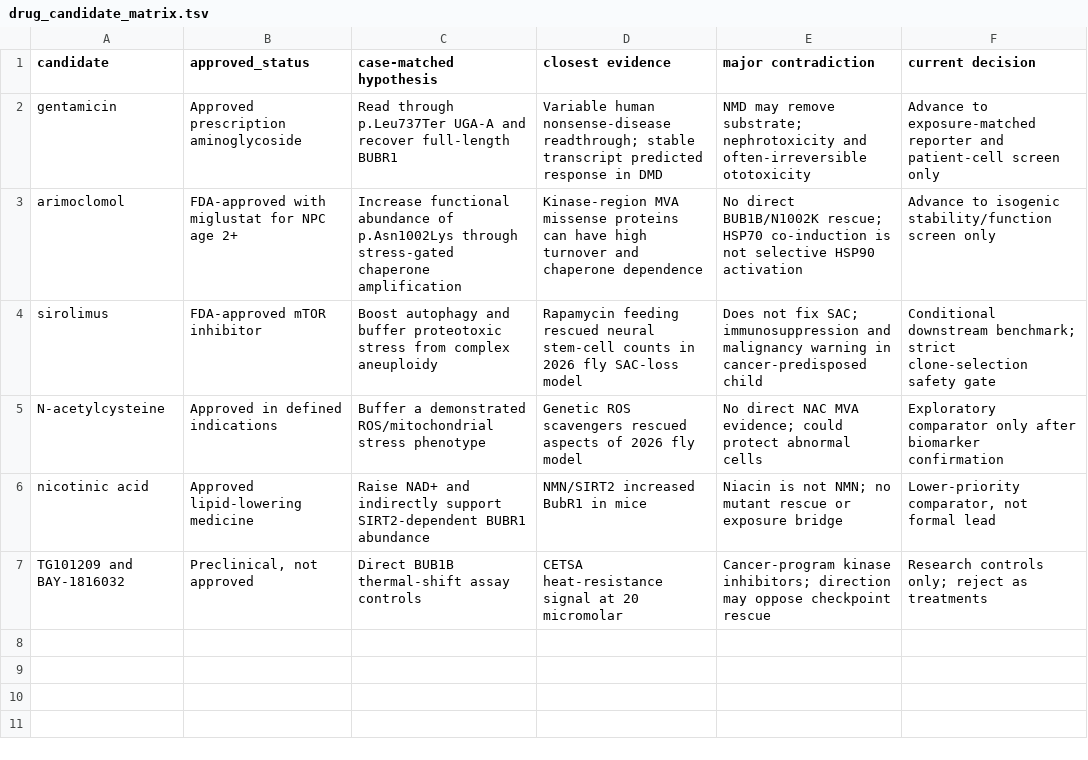
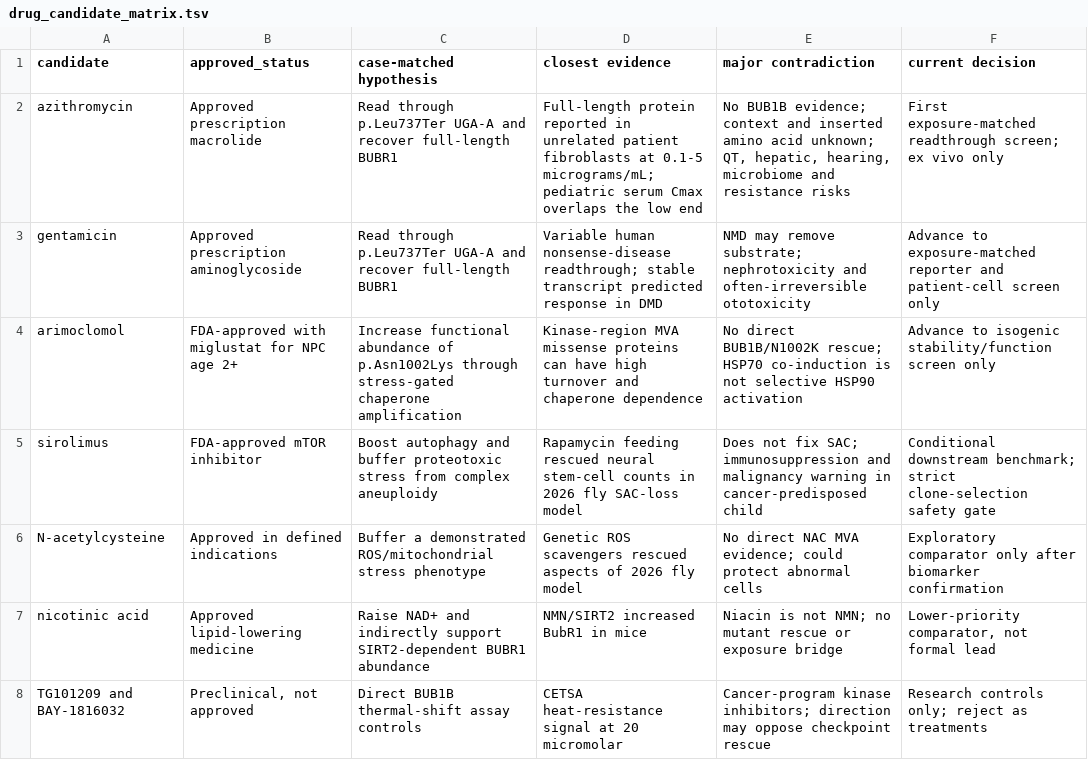
Before and after one commit to Marxist-Leninist/mva-hackathon-2026, a TSV file: results/drug_candidate_matrix.tsv, drawn as a sheet.

Commit message:
Add exposure-bridged azithromycin readthrough arm

```diff
--- a/results/drug_candidate_matrix.tsv
+++ b/results/drug_candidate_matrix.tsv
@@ -1,2 +1,3 @@
 candidate	approved_status	case-matched hypothesis	closest evidence	major contradiction	current decision
+azithromycin	Approved prescription macrolide	Read through p.Leu737Ter UGA-A and recover full-length BUBR1	Full-length protein reported in unrelated patient fibroblasts at 0.1-5 micrograms/mL; pediatric serum Cmax overlaps the low end	No BUB1B evidence; context and inserted amino acid unknown; QT, hepatic, hearing, microbiome and resistance risks	First exposure-matched readthrough screen; ex vivo only
 gentamicin	Approved prescription aminoglycoside	Read through p.Leu737Ter UGA-A and recover full-length BUBR1	Variable human nonsense-disease readthrough; stable transcript predicted response in DMD	NMD may remove substrate; nephrotoxicity and often-irreversible ototoxicity	Advance to exposure-matched reporter and patient-cell screen only
```
Also changed, not shown: 4 other files.
